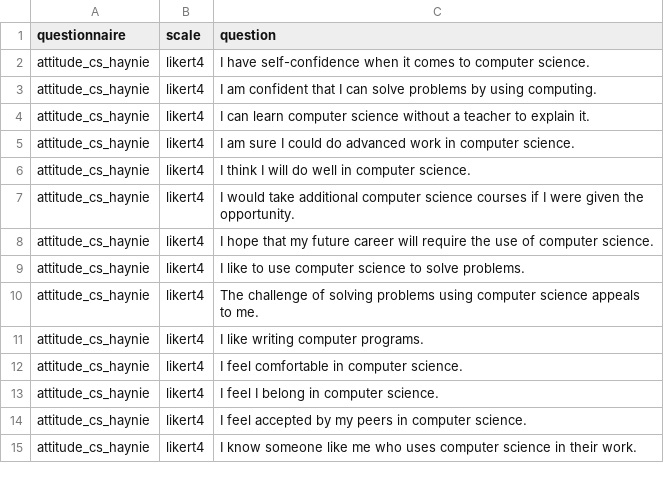
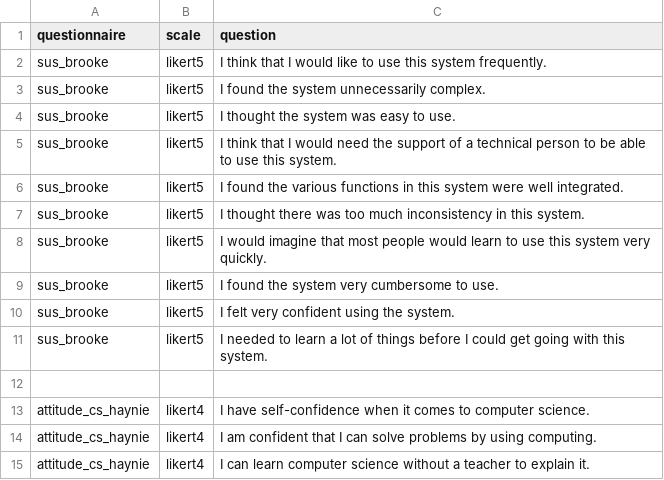
Before and after one commit to bodobraegger/slugs, a CSV file: Source/survey/questions_post.csv, drawn as a sheet; only a part is shown; the shorter side is filled out with more unchanged rows.

```diff
--- a/Source/survey/questions_post.csv
+++ b/Source/survey/questions_post.csv
@@ -1,2 +1,13 @@
 questionnaire,scale,question
+sus_brooke,likert5,I think that I would like to use this system frequently.
+sus_brooke,likert5,I found the system unnecessarily complex.
+sus_brooke,likert5,I thought the system was easy to use.
+sus_brooke,likert5,I think that I would need the support of a technical person to be able to use this system.
+sus_brooke,likert5,I found the various functions in this system were well integrated.
+sus_brooke,likert5,I thought there was too much inconsistency in this system.
+sus_brooke,likert5,I would imagine that most people would learn to use this system very quickly.
+sus_brooke,likert5,I found the system very cumbersome to use.
+sus_brooke,likert5,I felt very confident using the system.
+sus_brooke,likert5,I needed to learn a lot of things before I could get going with this system.
+,,
 attitude_cs_haynie,likert4,I have self-confidence when it comes to computer science.
```
Also changed, not shown: 17 other files.
